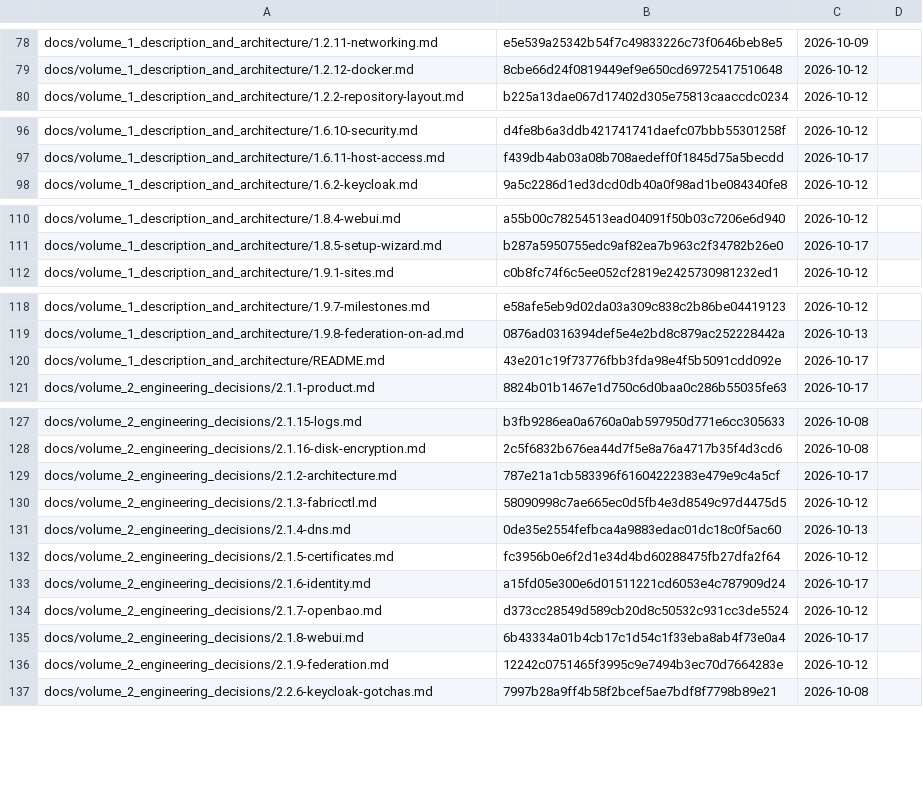
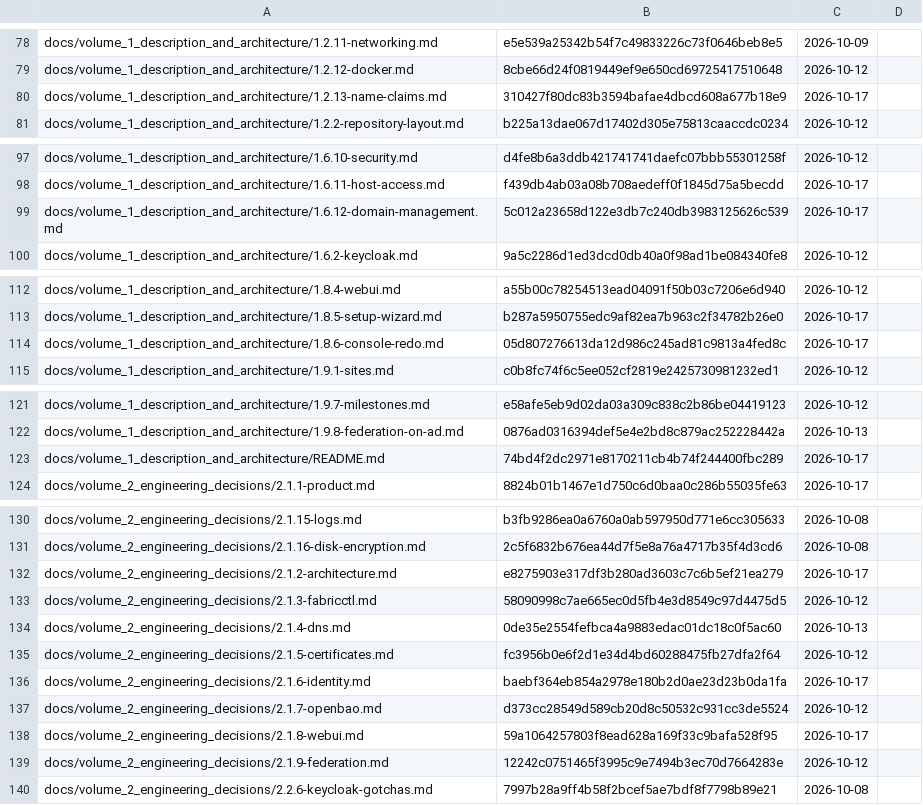
Before and after one commit to archdukejim/fabric-ctl, a TSV file: docs/volume_2_engineering_decisions/assets/review-ledger.tsv, drawn as a sheet; only a part is shown, gaps mark what is left out; the diff covers the shown part only.

```diff
--- a/docs/volume_2_engineering_decisions/assets/review-ledger.tsv
+++ b/docs/volume_2_engineering_decisions/assets/review-ledger.tsv
@@ -79,2 +79,3 @@ docs/volume_1_description_and_architecture/1.2.11-networking.md	e5e539a25342b54f
 docs/volume_1_description_and_architecture/1.2.12-docker.md	8cbe66d24f0819449ef9e650cd69725417510648	2026-10-12	
+docs/volume_1_description_and_architecture/1.2.13-name-claims.md	310427f80dc83b3594bafae4dbcd608a677b18e9	2026-10-17	
 docs/volume_1_description_and_architecture/1.2.2-repository-layout.md	b225a13dae067d17402d305e75813caaccdc0234	2026-10-12	
@@ -97,2 +98,3 @@ docs/volume_1_description_and_architecture/1.6.10-security.md	d4fe8b6a3ddb421741
 docs/volume_1_description_and_architecture/1.6.11-host-access.md	f439db4ab03a08b708aedeff0f1845d75a5becdd	2026-10-17	
+docs/volume_1_description_and_architecture/1.6.12-domain-management.md	5c012a23658d122e3db7c240db3983125626c539	2026-10-17	
 docs/volume_1_description_and_architecture/1.6.2-keycloak.md	9a5c2286d1ed3dcd0db40a0f98ad1be084340fe8	2026-10-12	
@@ -111,2 +113,3 @@ docs/volume_1_description_and_architecture/1.8.4-webui.md	a55b00c78254513ead0409
 docs/volume_1_description_and_architecture/1.8.5-setup-wizard.md	b287a5950755edc9af82ea7b963c2f34782b26e0	2026-10-17	
+docs/volume_1_description_and_architecture/1.8.6-console-redo.md	05d807276613da12d986c245ad81c9813a4fed8c	2026-10-17	
 docs/volume_1_description_and_architecture/1.9.1-sites.md	c0b8fc74f6c5ee052cf2819e2425730981232ed1	2026-10-12	
@@ -119,3 +122,3 @@ docs/volume_1_description_and_architecture/1.9.7-milestones.md	e58afe5eb9d02da03
 docs/volume_1_description_and_architecture/1.9.8-federation-on-ad.md	0876ad0316394def5e4e2bd8c879ac252228442a	2026-10-13	
-docs/volume_1_description_and_architecture/README.md	43e201c19f73776fbb3fda98e4f5b5091cdd092e	2026-10-17	
+docs/volume_1_description_and_architecture/README.md	74bd4f2dc2971e8170211cb4b74f244400fbc289	2026-10-17	
 docs/volume_2_engineering_decisions/2.1.1-product.md	8824b01b1467e1d750c6d0baa0c286b55035fe63	2026-10-17	
@@ -128,3 +131,3 @@ docs/volume_2_engineering_decisions/2.1.15-logs.md	b3fb9286ea0a6760a0ab597950d77
 docs/volume_2_engineering_decisions/2.1.16-disk-encryption.md	2c5f6832b676ea44d7f5e8a76a4717b35f4d3cd6	2026-10-08	
-docs/volume_2_engineering_decisions/2.1.2-architecture.md	787e21a1cb583396f61604222383e479e9c4a5cf	2026-10-17	
+docs/volume_2_engineering_decisions/2.1.2-architecture.md	e8275903e317df3b280ad3603c7c6b5ef21ea279	2026-10-17	
 docs/volume_2_engineering_decisions/2.1.3-fabricctl.md	58090998c7ae665ec0d5fb4e3d8549c97d4475d5	2026-10-12	
@@ -132,5 +135,5 @@ docs/volume_2_engineering_decisions/2.1.4-dns.md	0de35e2554fefbca4a9883edac01dc1
 docs/volume_2_engineering_decisions/2.1.5-certificates.md	fc3956b0e6f2d1e34d4bd60288475fb27dfa2f64	2026-10-12	
-docs/volume_2_engineering_decisions/2.1.6-identity.md	a15fd05e300e6d01511221cd6053e4c787909d24	2026-10-17	
+docs/volume_2_engineering_decisions/2.1.6-identity.md	baebf364eb854a2978e180b2d0ae23d23b0da1fa	2026-10-17	
 docs/volume_2_engineering_decisions/2.1.7-openbao.md	d373cc28549d589cb20d8c50532c931cc3de5524	2026-10-12	
-docs/volume_2_engineering_decisions/2.1.8-webui.md	6b43334a01b4cb17c1d54c1f33eba8ab4f73e0a4	2026-10-17	
+docs/volume_2_engineering_decisions/2.1.8-webui.md	59a1064257803f8ead628a169f33c9bafa528f95	2026-10-17	
 docs/volume_2_engineering_decisions/2.1.9-federation.md	12242c0751465f3995c9e7494b3ec70d7664283e	2026-10-12	
```
Also changed, not shown: 1 edited cell elsewhere in this file, 8 other files.
